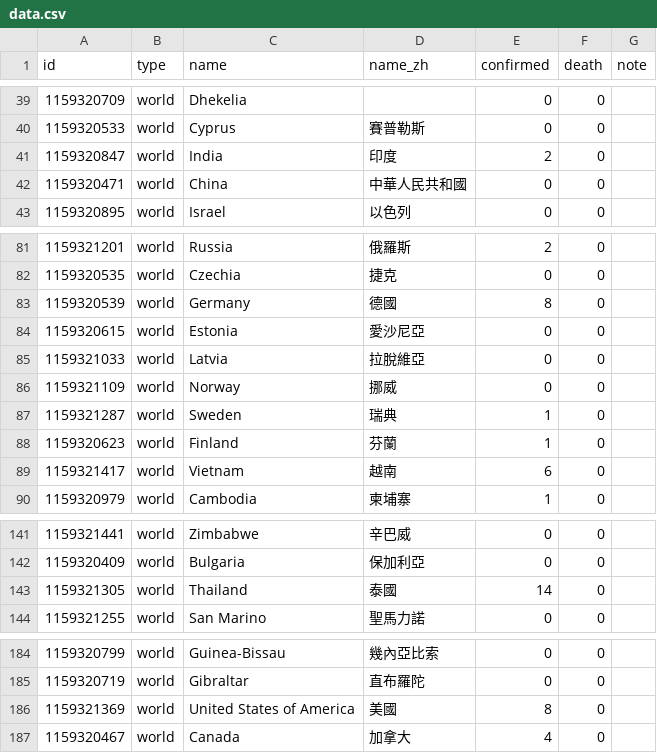
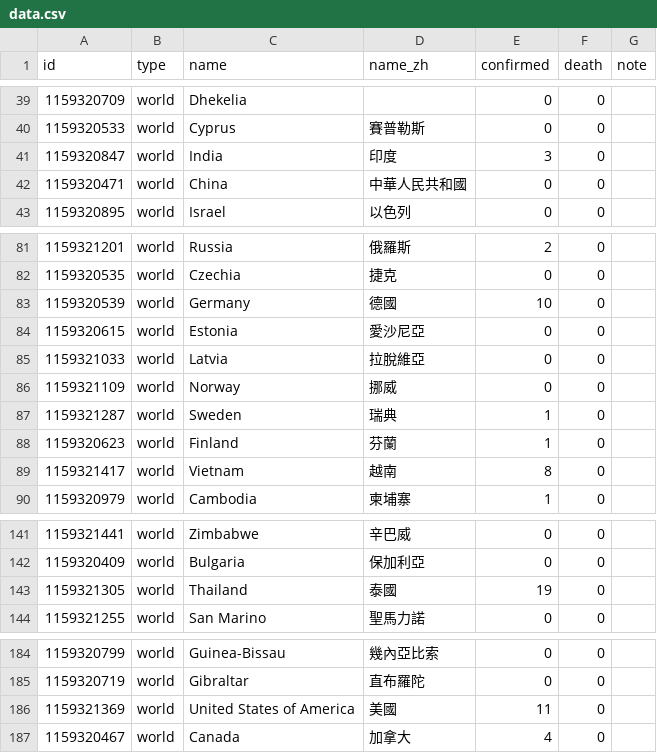
Before and after one commit to initiumdev/20200203-international-novel-coronavirus-live, a CSV file: data.csv, drawn as a sheet; only a part is shown, gaps mark what is left out; the diff covers the shown part only.

Commit message:
Update data.csv

```diff
--- a/data.csv
+++ b/data.csv
@@ -40,3 +40,3 @@ id,type,name,name_zh,confirmed,death,note
 1159320533,world,Cyprus,賽普勒斯,0,0,
-1159320847,world,India,印度,2,0,
+1159320847,world,India,印度,3,0,
 1159320471,world,China,中華人民共和國,0,0,
@@ -82,3 +82,3 @@ id,type,name,name_zh,confirmed,death,note
 1159320535,world,Czechia,捷克,0,0,
-1159320539,world,Germany,德國,8,0,
+1159320539,world,Germany,德國,10,0,
 1159320615,world,Estonia,愛沙尼亞,0,0,
@@ -88,3 +88,3 @@ id,type,name,name_zh,confirmed,death,note
 1159320623,world,Finland,芬蘭,1,0,
-1159321417,world,Vietnam,越南,6,0,
+1159321417,world,Vietnam,越南,8,0,
 1159320979,world,Cambodia,柬埔寨,1,0,
@@ -142,3 +142,3 @@ id,type,name,name_zh,confirmed,death,note
 1159320409,world,Bulgaria,保加利亞,0,0,
-1159321305,world,Thailand,泰國,14,0,
+1159321305,world,Thailand,泰國,19,0,
 1159321255,world,San Marino,聖馬力諾,0,0,
@@ -185,3 +185,3 @@ id,type,name,name_zh,confirmed,death,note
 1159320719,world,Gibraltar,直布羅陀,0,0,
-1159321369,world,United States of America,美國,8,0,
+1159321369,world,United States of America,美國,11,0,
 1159320467,world,Canada,加拿大,4,0,
```
Also changed, not shown: 2 edited cells elsewhere in this file.
